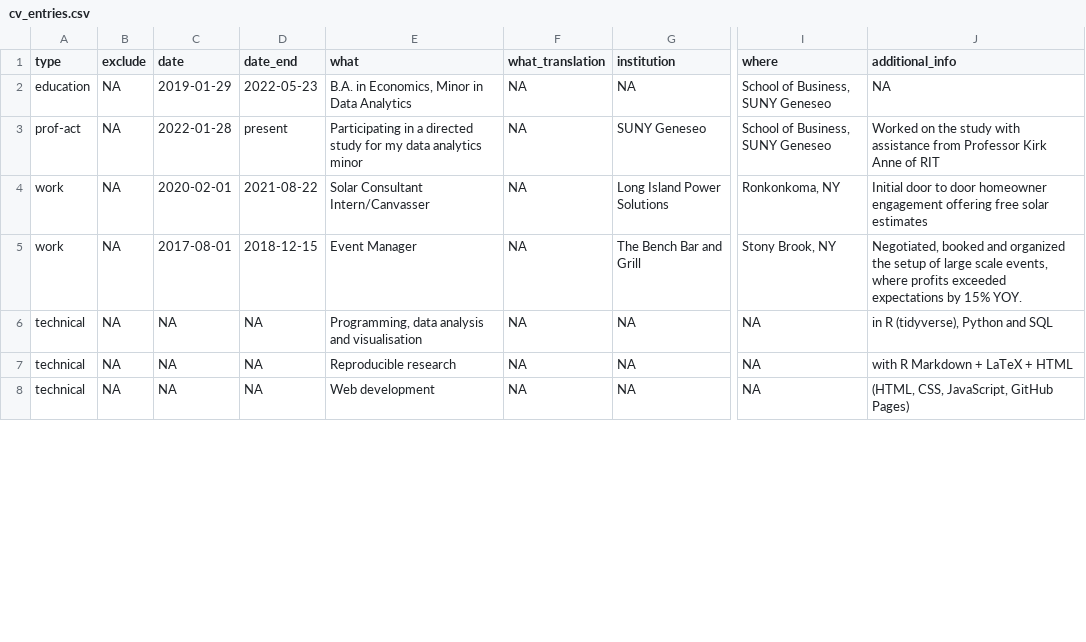
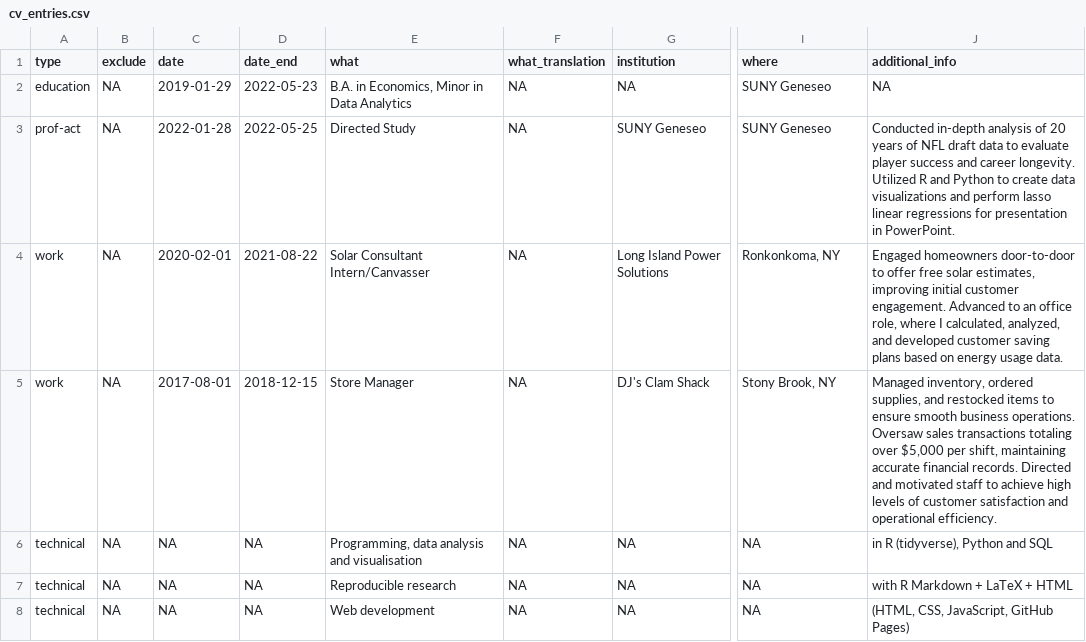
Before and after one commit to malachymcavoy/malachymcavoy.github.io, a CSV file: _content/cv_entries.csv, drawn as a sheet; only a part is shown, gaps mark what is left out; the diff covers the shown part only; the diff names each change by its address in the sheet, - before the commit and + after, or states it on an @@ line.

```diff
--- a/_content/cv_entries.csv
+++ b/_content/cv_entries.csv
-I2:I3 (where): School of Business, SUNY Geneseo
+I2:I3 (where): SUNY Geneseo
-D3 (date_end): present
+D3 (date_end): 2022-05-25
-E3 (what): Participating in a directed study for my data analytics minor
+E3 (what): Directed Study
-J3 (additional_info): Worked on the study with assistance from Professor Kirk Anne of RIT
+J3 (additional_info): Conducted in-depth analysis of 20 years of NFL draft data to evaluate player success and career longevity. Utilized R and Python to create data visualizations and perform lasso linear regressions for presentation in PowerPoint.
-J4 (additional_info): Initial door to door homeowner engagement offering free solar estimates
+J4 (additional_info): Engaged homeowners door-to-door to offer free solar estimates, improving initial customer engagement. Advanced to an office role, where I calculated, analyzed, and developed customer saving plans based on energy usage data.
-E5 (what): Event Manager
+E5 (what): Store Manager
-G5 (institution): The Bench Bar and Grill
+G5 (institution): DJ's Clam Shack
-J5 (additional_info): Negotiated, booked and organized the setup of large scale events, where profits exceeded expectations by 15% YOY.
+J5 (additional_info): Managed inventory, ordered supplies, and restocked items to ensure smooth business operations. Oversaw sales transactions totaling over $5,000 per shift, maintaining accurate financial records. Directed and motivated staff to achieve high levels of customer satisfaction and operational efficiency.
```
Also changed, not shown: 1 added row, 1 removed row and 1 edited cell elsewhere in this file, 21 other files.
